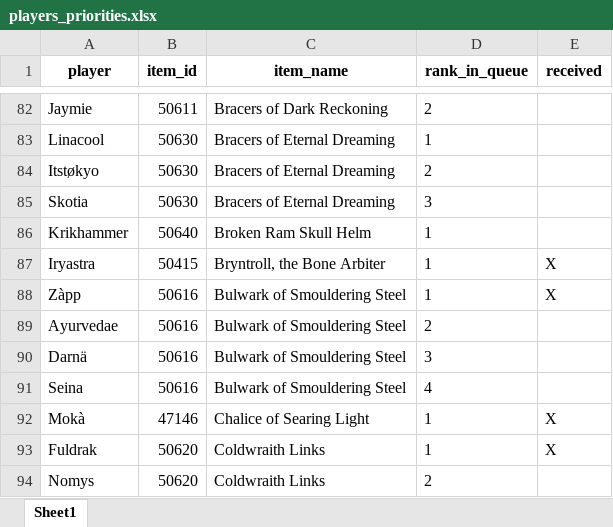
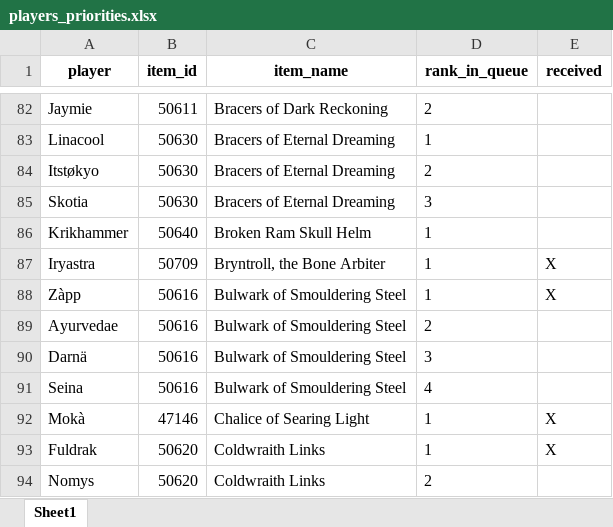
Before and after one commit to Ashargin/Divide-BiS, an Excel workbook: data/players_priorities.xlsx, sheet Sheet1, drawn as a sheet; only a part is shown, gaps mark what is left out; values as stored, in another font and other column widths than the file's, no borders; the diff names each change by its address in the sheet, - before the commit and + after, or states it on an @@ line.

```diff
--- a/data/players_priorities.xlsx (sheet Sheet1)
+++ b/data/players_priorities.xlsx (sheet Sheet1)
-B87 (item_id): 50415
+B87 (item_id): 50709
```
Also changed, not shown: 3 other files.
